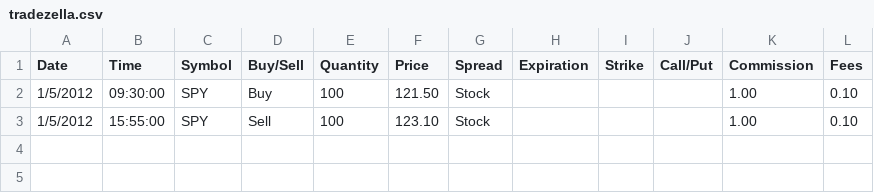
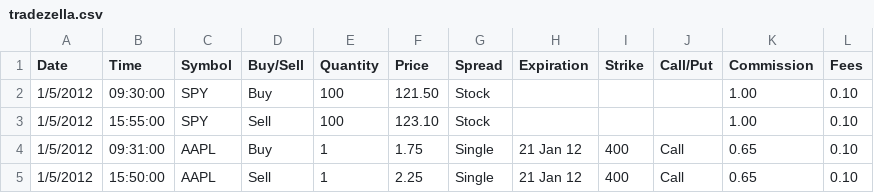
Before and after one commit to madmatt112/tradr, a CSV file: packages/shared/src/constants/__fixtures__/csv-import-samples/tradezella.csv, drawn as a sheet; the diff names each change by its address in the sheet, - before the commit and + after, or states it on an @@ line.

Commit message:
feat(csv-import): import option contracts from CSV (#104)
* feat(csv-import): add contract/expiry schema fields and warning kind

Signed-off-by: Matthew Field <fieldm58@gmail.com>

* feat(csv-import): map option contract columns and derive asset type

Signed-off-by: Matthew Field <fieldm58@gmail.com>

* feat(csv-import): normalise expiry, plain-decimal strike/multiplier, signs

Signed-off-by: Matthew Field <fieldm58@gmail.com>

* feat(csv-import): decode the option contract in the import preview

Signed-off-by: Matthew Field <fieldm58@gmail.com>

* feat(csv-import): resolve option contracts to compact OCC symbols

Signed-off-by: Matthew Field <fieldm58@gmail.com>

* feat(csv-import): extract runPipeline and enable option imports

Signed-off-by: Matthew Field <fieldm58@gmail.com>

* feat(csv-import): add option contract forms to broker presets

Signed-off-by: Matthew Field <fieldm58@gmail.com>

* feat(csv-import): contract fields per form, client gate exemption

Signed-off-by: Matthew Field <fieldm58@gmail.com>

* test(csv-import): commit option symbol, x100 P&L, L2 option cap

Signed-off-by: Matthew Field <fieldm58@gmail.com>

* feat(csv-import): add node-only shared CSV sample helper

Signed-off-by: Matthew Field <fieldm58@gmail.com>

* feat(csv-import): contract-form and expiry-format selectors in ColumnMapper

Signed-off-by: Matthew Field <fieldm58@gmail.com>

* test(csv-import): pin TZ=UTC and add preset conformance test

Signed-off-by: Matthew Field <fieldm58@gmail.com>

* docs(csv-import): document option imports and contract forms

Signed-off-by: Matthew Field <fieldm58@gmail.com>

* test(csv-import): pin option preview + service integration cases

Signed-off-by: Matthew Field <fieldm58@gmail.com>

* test(csv-import): pin OCC_COMPACT_TOO_LONG at the service level

Signed-off-by: Matthew Field <fieldm58@gmail.com>

* test(csv-import): e2e scenarios 5-6 for Flex options import

Signed-off-by: Matthew Field <fieldm58@gmail.com>

---------

Signed-off-by: Matthew Field <fieldm58@gmail.com>

```diff
--- a/packages/shared/src/constants/__fixtures__/csv-import-samples/tradezella.csv
+++ b/packages/shared/src/constants/__fixtures__/csv-import-samples/tradezella.csv
+row 4: 1/5/2012 | 09:31:00 | AAPL | Buy | 1 | 1.75 | Single | 21 Jan 12 | 400 | Call | 0.65 | 0.10
+row 5: 1/5/2012 | 15:50:00 | AAPL | Sell | 1 | 2.25 | Single | 21 Jan 12 | 400 | Call | 0.65 | 0.10
```
Also changed, not shown: 37 other files.
